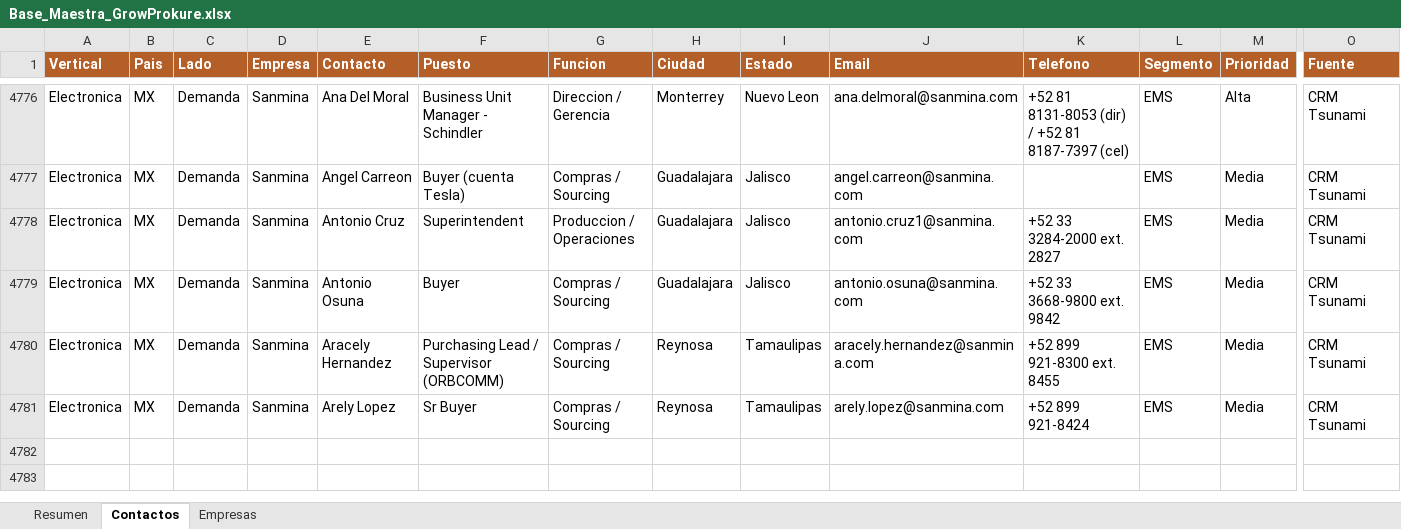
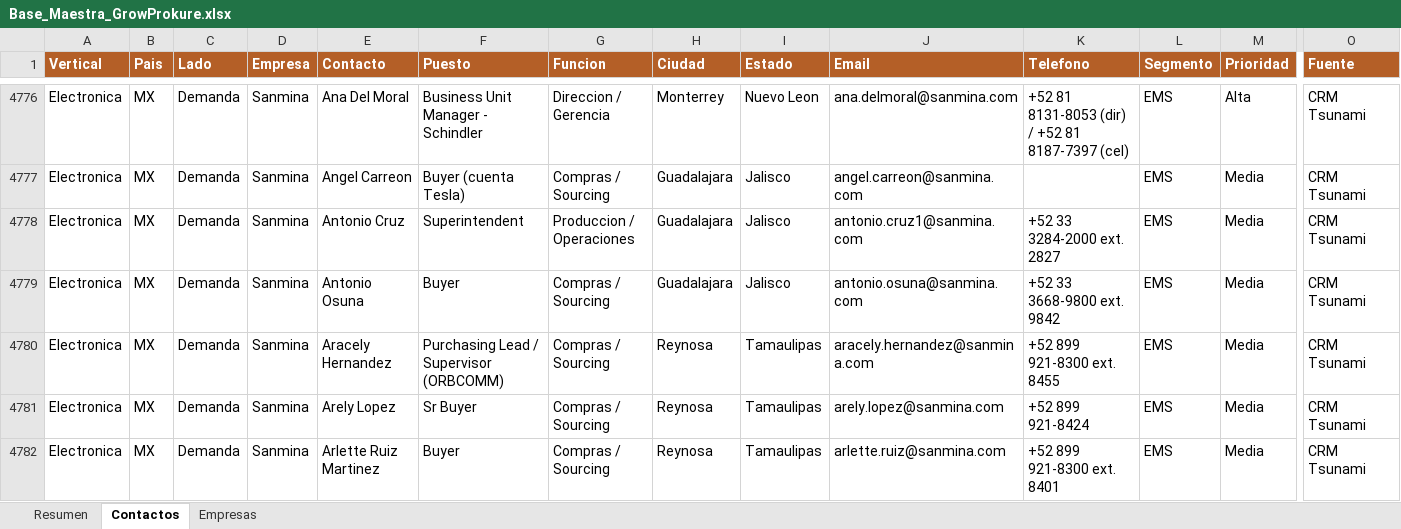
Before and after one commit to carlosmoreno793508/Cosas-Carlos, an Excel workbook: GrowProkure/05-Recursos/Base_Maestra_GrowProkure.xlsx, sheet Contactos, drawn as a sheet; only a part is shown, gaps mark what is left out; values as stored, in another font and other column widths than the file's, no borders; rows hold the shown columns only; the diff names each change by its address in the sheet, - before the commit and + after, or states it on an @@ line.

```diff
--- a/GrowProkure/05-Recursos/Base_Maestra_GrowProkure.xlsx (sheet Contactos)
+++ b/GrowProkure/05-Recursos/Base_Maestra_GrowProkure.xlsx (sheet Contactos)
+row 4782: Electronica | MX | Demanda | Sanmina | Arlette Ruiz Martinez | Buyer | Compras / Sourcing | Reynosa | Tamaulipas | arlette.ruiz@sanmina.com | +52 899 921-8300 ext. 8401 | EMS | Media | CRM Tsunami
```
